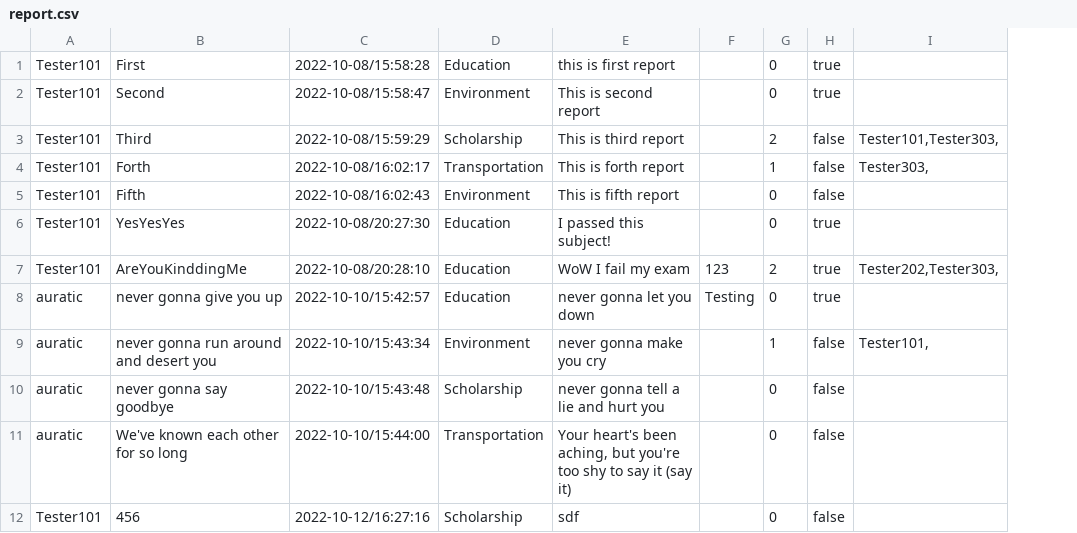
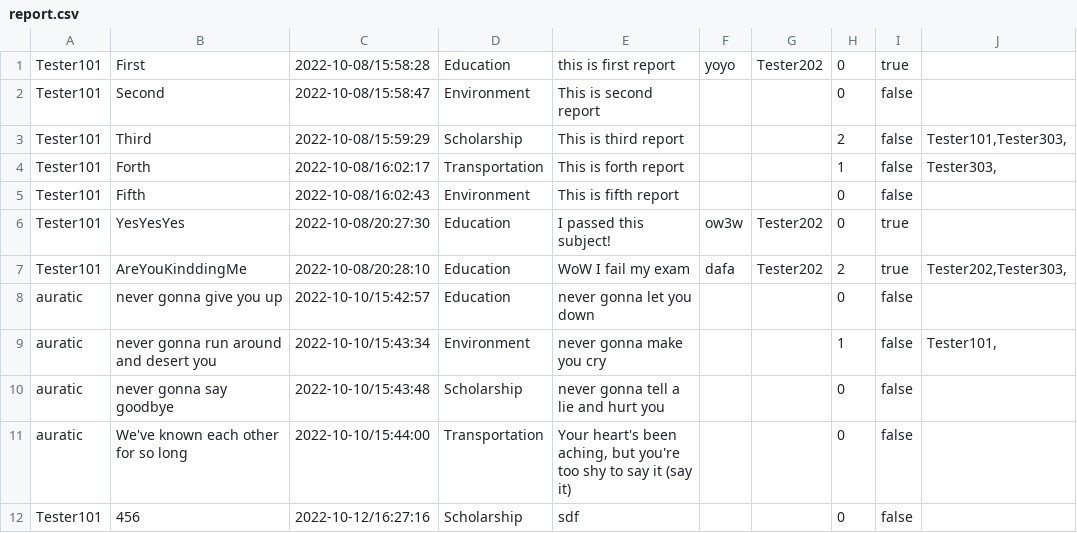
Before and after one commit to 4ura7ic/copecodeclone, a CSV file: data/report.csv, drawn as a sheet; removed rows and columns are numbered as before the commit, all else as after; the diff names each change by its address in the sheet, - before the commit and + after, or states it on an @@ line.

```diff
--- a/data/report.csv
+++ b/data/report.csv
-column F, rows 7-8: 123 | Testing
+column F, rows 1-7: yoyo |  |  |  |  | ow3w | dafa
+column G, rows 1-7: Tester202 |  |  |  |  | Tester202 | Tester202
-I2: true
+I2: false
-I8: true
+I8: false
```
Also changed, not shown: 6 other files.
